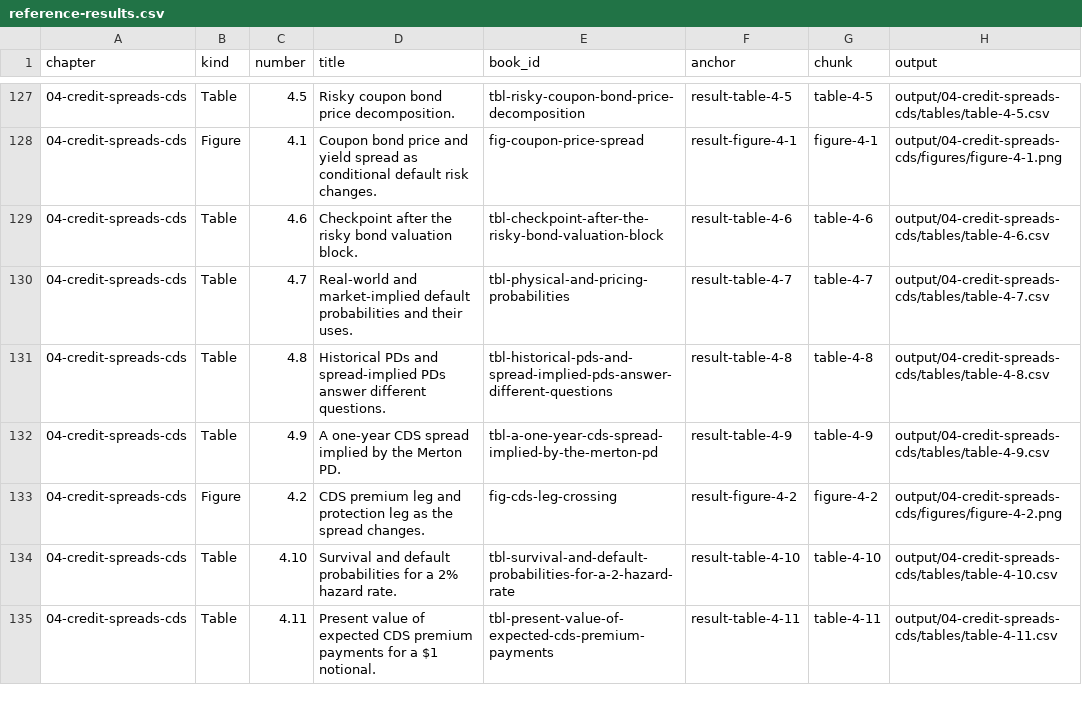
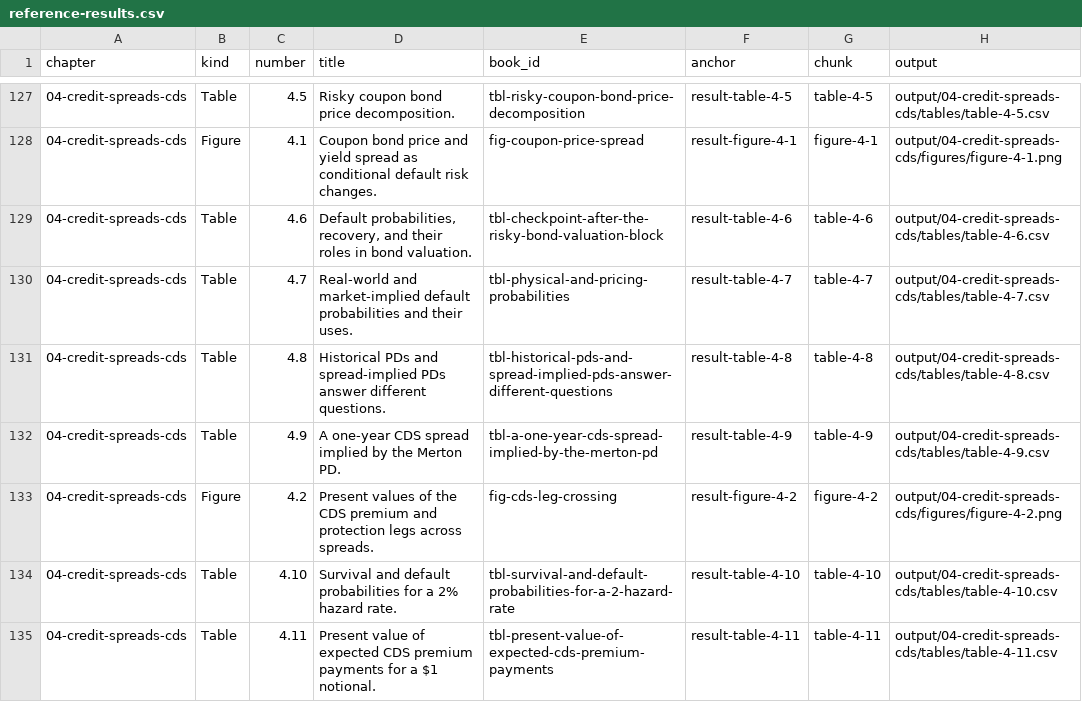
Before and after one commit to mlozanoqf/credit-risk-py, a CSV file: reference-results.csv, drawn as a sheet; only a part is shown, gaps mark what is left out; the diff covers the shown part only; the diff names each change by its address in the sheet, - before the commit and + after, or states it on an @@ line.

```diff
--- a/reference-results.csv
+++ b/reference-results.csv
-D129 (title): Checkpoint after the risky bond valuation block.
+D129 (title): Default probabilities, recovery, and their roles in bond valuation.
-D133 (title): CDS premium leg and protection leg as the spread changes.
+D133 (title): Present values of the CDS premium and protection legs across spreads.
```
Also changed, not shown: 26 edited cells elsewhere in this file, checks/book-results.csv, results-index.csv, 9 other files.
